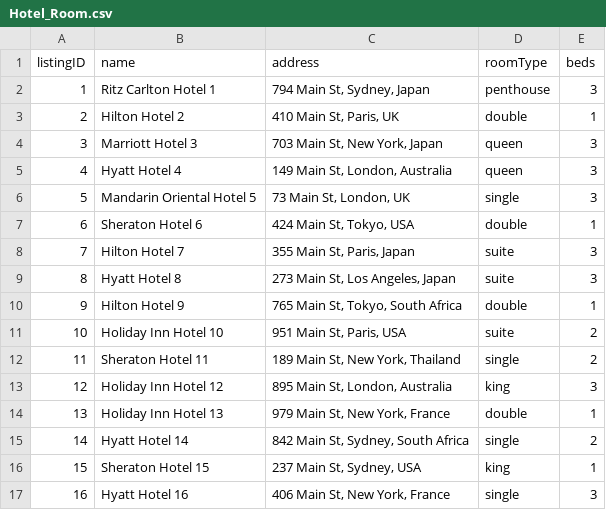
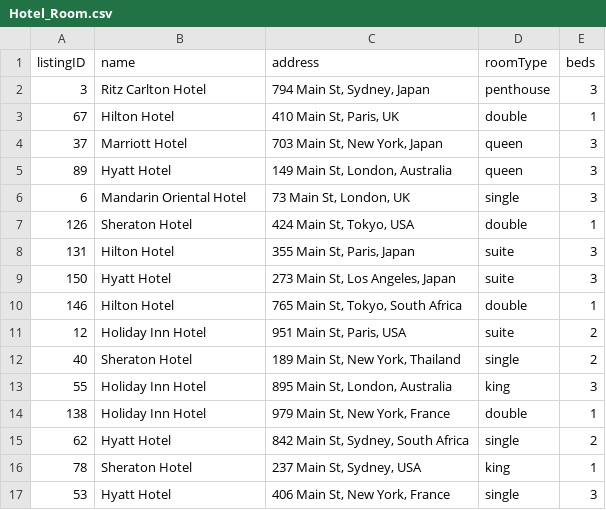
Before and after one commit to ctaepais/kayakdb, a CSV file: data/Hotel_Room.csv, drawn as a sheet; only a part is shown; the diff covers the shown part only.

Commit message:
fixed Hotel Data, show all, us2 change

```diff
--- a/data/Hotel_Room.csv
+++ b/data/Hotel_Room.csv
@@ -1,17 +1,17 @@
 listingID,name,address,roomType,beds
-1,Ritz Carlton Hotel 1,"794 Main St, Sydney, Japan",penthouse,3
-2,Hilton Hotel 2,"410 Main St, Paris, UK",double,1
-3,Marriott Hotel 3,"703 Main St, New York, Japan",queen,3
-4,Hyatt Hotel 4,"149 Main St, London, Australia",queen,3
-5,Mandarin Oriental Hotel 5,"73 Main St, London, UK",single,3
-6,Sheraton Hotel 6,"424 Main St, Tokyo, USA",double,1
-7,Hilton Hotel 7,"355 Main St, Paris, Japan",suite,3
-8,Hyatt Hotel 8,"273 Main St, Los Angeles, Japan",suite,3
-9,Hilton Hotel 9,"765 Main St, Tokyo, South Africa",double,1
-10,Holiday Inn Hotel 10,"951 Main St, Paris, USA",suite,2
-11,Sheraton Hotel 11,"189 Main St, New York, Thailand",single,2
-12,Holiday Inn Hotel 12,"895 Main St, London, Australia",king,3
-13,Holiday Inn Hotel 13,"979 Main St, New York, France",double,1
-14,Hyatt Hotel 14,"842 Main St, Sydney, South Africa",single,2
-15,Sheraton Hotel 15,"237 Main St, Sydney, USA",king,1
-16,Hyatt Hotel 16,"406 Main St, New York, France",single,3
+3,Ritz Carlton Hotel,"794 Main St, Sydney, Japan",penthouse,3
+67,Hilton Hotel,"410 Main St, Paris, UK",double,1
+37,Marriott Hotel,"703 Main St, New York, Japan",queen,3
+89,Hyatt Hotel,"149 Main St, London, Australia",queen,3
+6,Mandarin Oriental Hotel,"73 Main St, London, UK",single,3
+126,Sheraton Hotel,"424 Main St, Tokyo, USA",double,1
+131,Hilton Hotel,"355 Main St, Paris, Japan",suite,3
+150,Hyatt Hotel,"273 Main St, Los Angeles, Japan",suite,3
+146,Hilton Hotel,"765 Main St, Tokyo, South Africa",double,1
+12,Holiday Inn Hotel,"951 Main St, Paris, USA",suite,2
+40,Sheraton Hotel,"189 Main St, New York, Thailand",single,2
+55,Holiday Inn Hotel,"895 Main St, London, Australia",king,3
+138,Holiday Inn Hotel,"979 Main St, New York, France",double,1
+62,Hyatt Hotel,"842 Main St, Sydney, South Africa",single,2
+78,Sheraton Hotel,"237 Main St, Sydney, USA",king,1
+53,Hyatt Hotel,"406 Main St, New York, France",single,3
```
Also changed, not shown: 67 edited cells elsewhere in this file, 2 other files.
